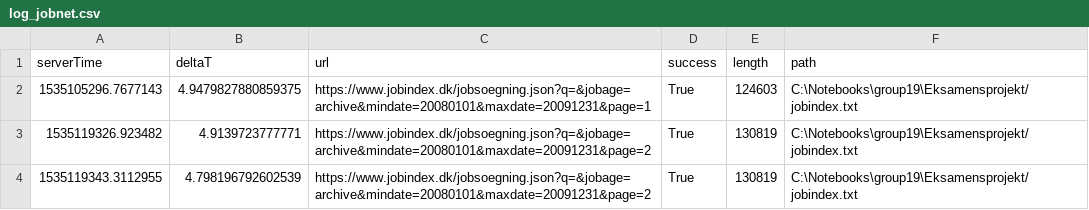
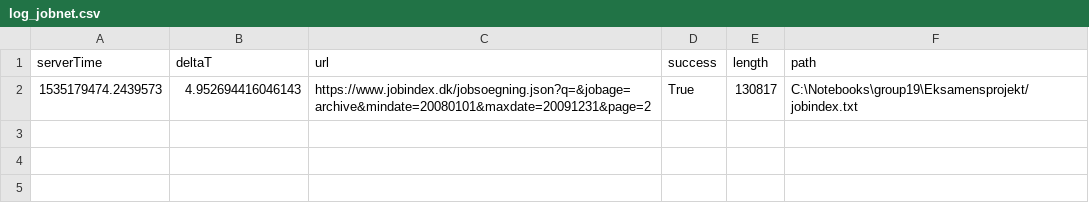
Before and after one commit to AndersLundberg/group19, a CSV file: Eksamensprojekt/log_jobnet.csv, drawn as a sheet.

```diff
--- a/Eksamensprojekt/log_jobnet.csv
+++ b/Eksamensprojekt/log_jobnet.csv
@@ -1,4 +1,2 @@
 serverTime,deltaT,url,success,length,path
-1535105296.7677143,4.9479827880859375,https://www.jobindex.dk/jobsoegning.json?q=&jobage=archive&mindate=20080101&maxdate=20091231&page=1,True,124603,C:\Notebooks\group19\Eksamensprojekt/jobindex.txt
-1535119326.923482,4.9139723777771,https://www.jobindex.dk/jobsoegning.json?q=&jobage=archive&mindate=20080101&maxdate=20091231&page=2,True,130819,C:\Notebooks\group19\Eksamensprojekt/jobindex.txt
-1535119343.3112955,4.798196792602539,https://www.jobindex.dk/jobsoegning.json?q=&jobage=archive&mindate=20080101&maxdate=20091231&page=2,True,130819,C:\Notebooks\group19\Eksamensprojekt/jobindex.txt
+1535179474.2439573,4.952694416046143,https://www.jobindex.dk/jobsoegning.json?q=&jobage=archive&mindate=20080101&maxdate=20091231&page=2,True,130817,C:\Notebooks\group19\Eksamensprojekt/jobindex.txt
```
Also changed, not shown: 4 other files.
